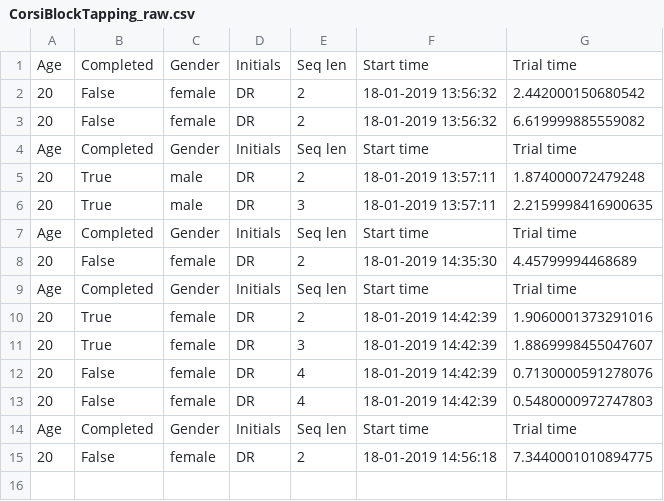
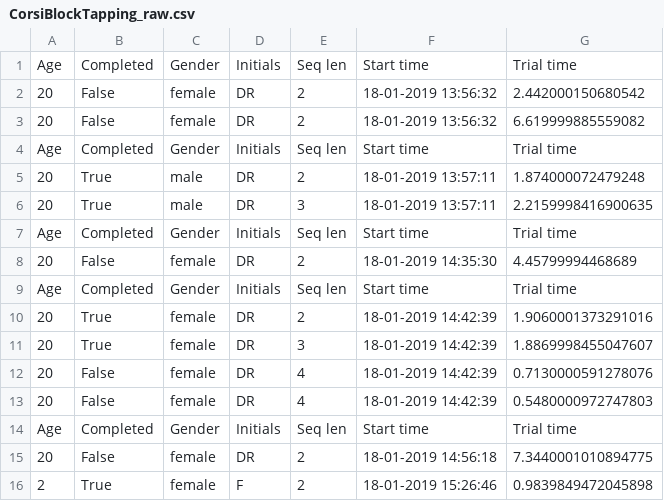
Before and after one commit to KingArthurr/Corsi-Block-Tapping-Task, a CSV file: CorsiBlockTapping_raw.csv, drawn as a sheet.

```diff
--- a/CorsiBlockTapping_raw.csv
+++ b/CorsiBlockTapping_raw.csv
@@ -15 +15,2 @@ Age,Completed,Gender,Initials,Seq len,Start time,Trial time
 20,False,female,DR,2,18-01-2019 14:56:18,7.3440001010894775
+2,True,female,F,2,18-01-2019 15:26:46,0.9839849472045898
```
Also changed, not shown: CorsiBlockTapping_results.csv, 3 other files.
